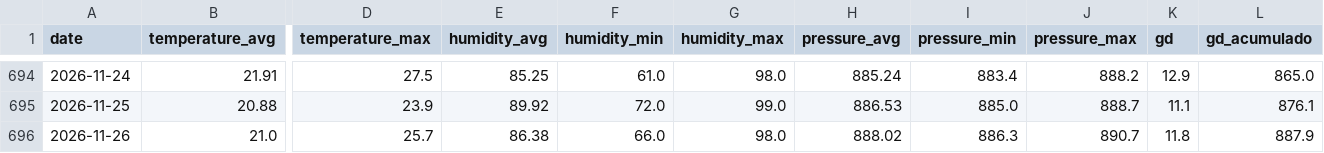
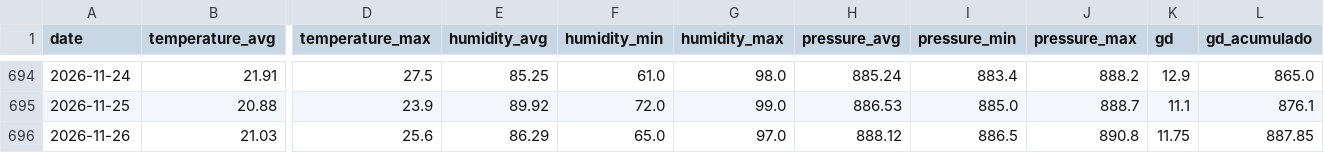
Before and after one commit to Gabriel-Domingueti/weather-station-dashboard, a CSV file: data/sul_de_minas/nova_resende_daily.csv, drawn as a sheet; only a part is shown, gaps mark what is left out; the diff names each change by its address in the sheet, - before the commit and + after, or states it on an @@ line.

```diff
--- a/data/sul_de_minas/nova_resende_daily.csv
+++ b/data/sul_de_minas/nova_resende_daily.csv
-B696 (temperature_avg): 21.0
+B696 (temperature_avg): 21.03
-D696 (temperature_max): 25.7
+D696 (temperature_max): 25.6
-E696 (humidity_avg): 86.38
+E696 (humidity_avg): 86.29
-F696 (humidity_min): 66.0
+F696 (humidity_min): 65.0
-G696 (humidity_max): 98.0
+G696 (humidity_max): 97.0
-H696 (pressure_avg): 888.02
+H696 (pressure_avg): 888.12
-I696 (pressure_min): 886.3
+I696 (pressure_min): 886.5
-J696 (pressure_max): 890.7
+J696 (pressure_max): 890.8
-K696 (gd): 11.8
+K696 (gd): 11.75
-L696 (gd_acumulado): 887.9
+L696 (gd_acumulado): 887.85
```
Also changed, not shown: data/aggregated/daily_summary.csv, data/sul_de_minas/alfenas_daily.csv, 20 other files.
